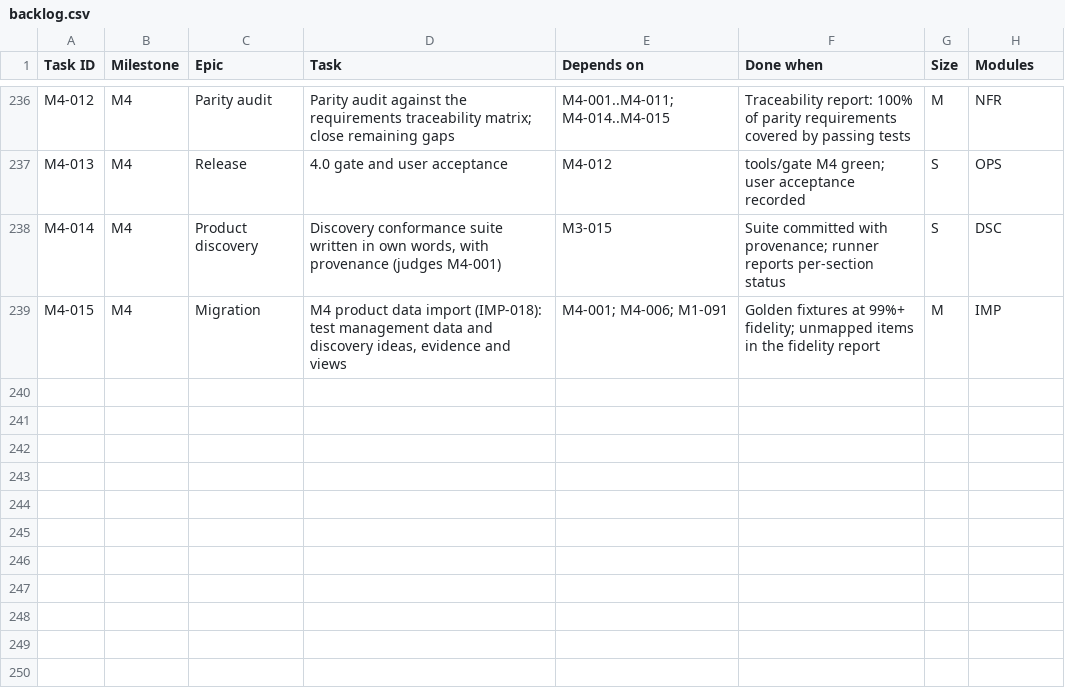
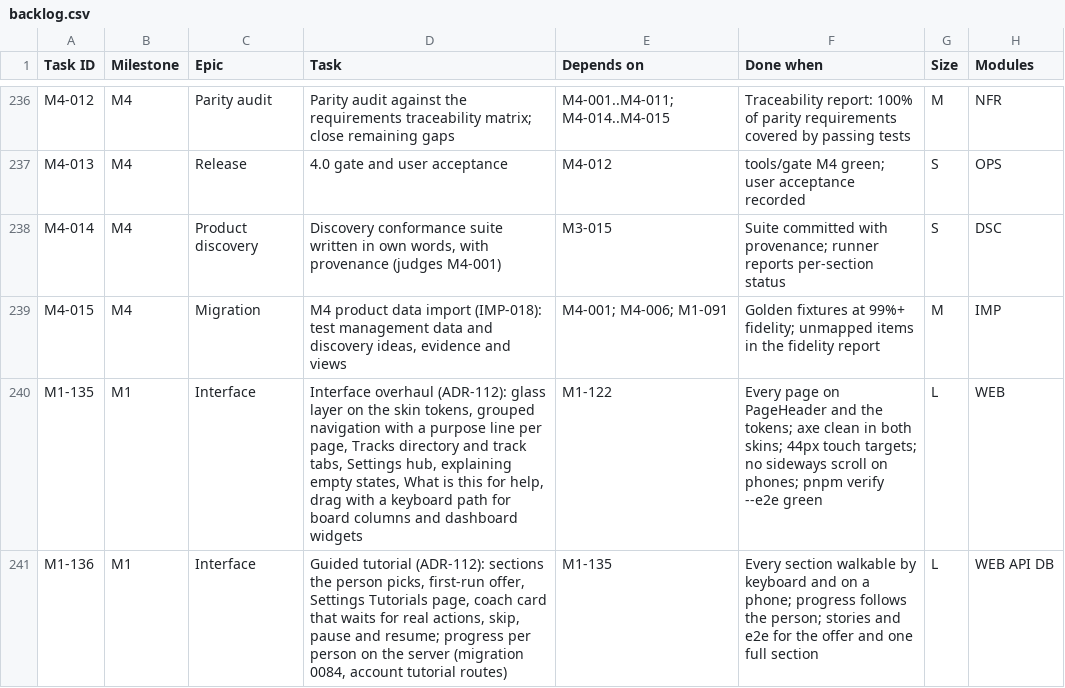
Before and after one commit to rockersands/taskmoor, a CSV file: docs/plan/backlog.csv, drawn as a sheet; only a part is shown, gaps mark what is left out.

```diff
--- a/docs/plan/backlog.csv
+++ b/docs/plan/backlog.csv
@@ -239 +239,3 @@ M4-014,M4,Product discovery,"Discovery conformance suite written in own words, w
 M4-015,M4,Migration,"M4 product data import (IMP-018): test management data and discovery ideas, evidence and views",M4-001; M4-006; M1-091,Golden fixtures at 99%+ fidelity; unmapped items in the fidelity report,M,IMP
+M1-135,M1,Interface,"Interface overhaul (ADR-112): glass layer on the skin tokens, grouped navigation with a purpose line per page, Tracks directory and track tabs, Settings hub, explaining empty states, What is this for help, drag with a keyboard path for board columns and dashboard widgets",M1-122,"Every page on PageHeader and the tokens; axe clean in both skins; 44px touch targets; no sideways scroll on phones; pnpm verify --e2e green",L,WEB
+M1-136,M1,Interface,"Guided tutorial (ADR-112): sections the person picks, first-run offer, Settings Tutorials page, coach card that waits for real actions, skip, pause and resume; progress per person on the server (migration 0084, account tutorial routes)",M1-135,"Every section walkable by keyboard and on a phone; progress follows the person; stories and e2e for the offer and one full section",L,WEB API DB
```
Also changed, not shown: docs/plan/progress.csv, 27 other files.
